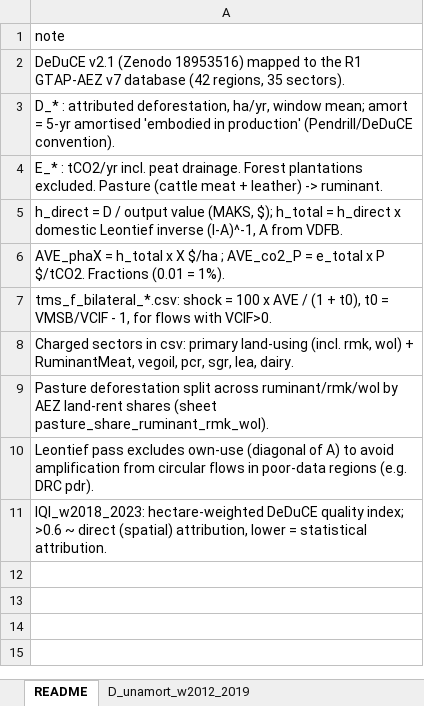
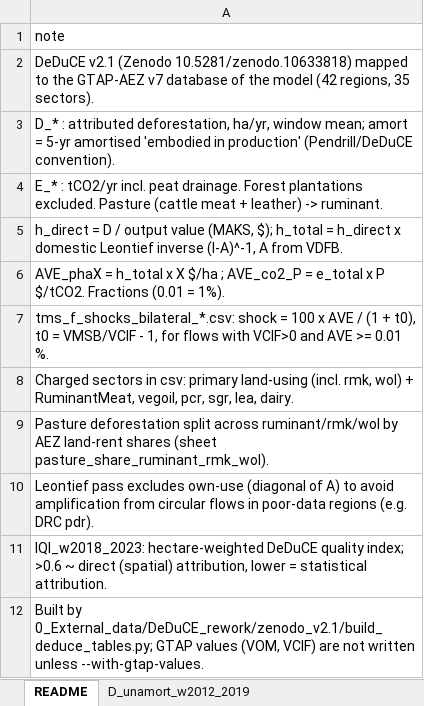
Before and after one commit to etiennebert/Game_theory_2024, an Excel workbook: 0_External_data/DeDuCE_rework/h_table_DeDuCE.xlsx, sheet README, drawn as a sheet; values as stored, in another font and other column widths than the file's, no borders; the diff names each change by its address in the sheet, - before the commit and + after, or states it on an @@ line.

```diff
--- a/0_External_data/DeDuCE_rework/h_table_DeDuCE.xlsx (sheet README)
+++ b/0_External_data/DeDuCE_rework/h_table_DeDuCE.xlsx (sheet README)
-A2: …v2.1 (Zenodo 18953516) mapped to the R1 GTAP-AEZ v7 database (42 regions,…
+A2: …v2.1 (Zenodo 10.5281/zenodo.10633818) mapped to the GTAP-AEZ v7 database of the model (42 regions,…
-A7: tms_f_bilateral_*.csv: shock = 100 x AVE / (1 + t0), t0 = VMSB/VCIF - 1, for flows with VCIF>0.
+A7: tms_f_shocks_bilateral_*.csv: shock = 100 x AVE / (1 + t0), t0 = VMSB/VCIF - 1, for flows with VCIF>0 and AVE >= 0.01 %.
+row 12: Built by 0_External_data/DeDuCE_rework/zenodo_v2.1/build_deduce_tables.py; GTAP values (VOM, VCIF) are not written unless --with-gtap-values.
```
Also changed, not shown: other sheet tabs, 0_External_data/DeDuCE_rework/tms_f_initial_shocks_DeDuCE.xlsx, 12 other files.
